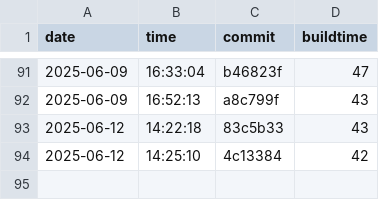
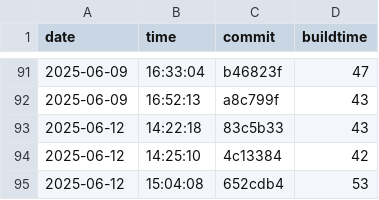
Before and after one commit to useocl/use, a CSV file: docs/archunit-results/build-times.csv, drawn as a sheet; only a part is shown, gaps mark what is left out.

```diff
--- a/docs/archunit-results/build-times.csv
+++ b/docs/archunit-results/build-times.csv
@@ -94 +94,2 @@ date,time,commit,buildtime
 2025-06-12,14:25:10,4c13384,42
+2025-06-12,15:04:08,652cdb4,53
```
Also changed, not shown: docs/archunit-results/cycles-tests.csv, docs/archunit-results/layer-violations.csv.
